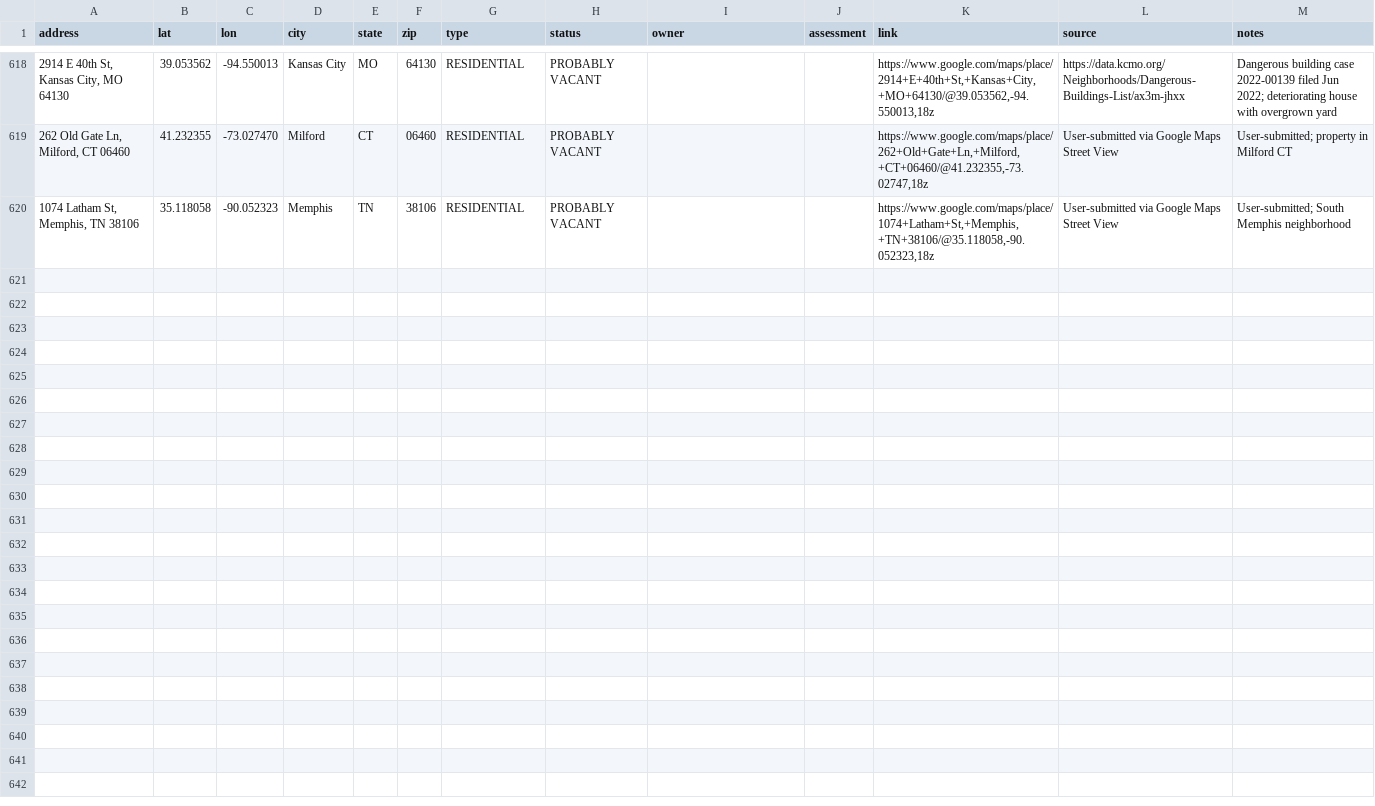
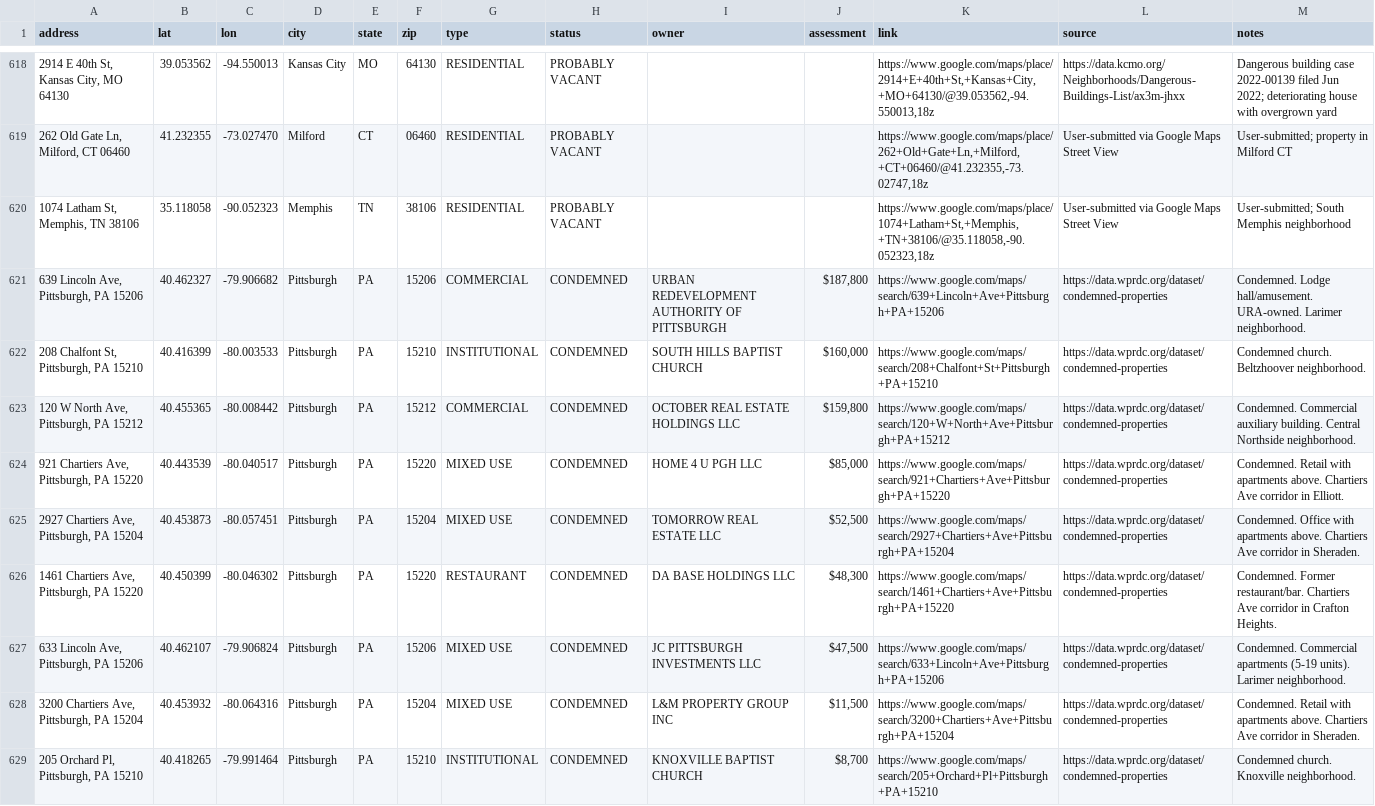
Before and after one commit to coldapache/AbandonedAmerica, a CSV file: Abandoned America - Abandoned or Unused Properties.csv, drawn as a sheet; only a part is shown, gaps mark what is left out; the diff names each change by its address in the sheet, - before the commit and + after, or states it on an @@ line.

```diff
--- a/Abandoned America - Abandoned or Unused Properties.csv
+++ b/Abandoned America - Abandoned or Unused Properties.csv
+row 621: 639 Lincoln Ave, Pittsburgh, PA 15206 | 40.462327 | -79.906682 | Pittsburgh | PA | 15206 | COMMERCIAL | CONDEMNED | URBAN REDEVELOPMENT AUTHORITY OF PITTSBURGH | $187,800 | https://www.google.com/maps/search/639+Lincoln+Ave+Pittsburgh+PA+15206 | https://data.wprdc.org/dataset/condemned-properties | Condemned. Lodge hall/amusement. URA-owned. Larimer neighborhood.
+row 622: 208 Chalfont St, Pittsburgh, PA 15210 | 40.416399 | -80.003533 | Pittsburgh | PA | 15210 | INSTITUTIONAL | CONDEMNED | SOUTH HILLS BAPTIST CHURCH | $160,000 | https://www.google.com/maps/search/208+Chalfont+St+Pittsburgh+PA+15210 | https://data.wprdc.org/dataset/condemned-properties | Condemned church. Beltzhoover neighborhood.
+row 623: 120 W North Ave, Pittsburgh, PA 15212 | 40.455365 | -80.008442 | Pittsburgh | PA | 15212 | COMMERCIAL | CONDEMNED | OCTOBER REAL ESTATE HOLDINGS LLC | $159,800 | https://www.google.com/maps/search/120+W+North+Ave+Pittsburgh+PA+15212 | https://data.wprdc.org/dataset/condemned-properties | Condemned. Commercial auxiliary building. Central Northside neighborhood.
+row 624: 921 Chartiers Ave, Pittsburgh, PA 15220 | 40.443539 | -80.040517 | Pittsburgh | PA | 15220 | MIXED USE | CONDEMNED | HOME 4 U PGH LLC | $85,000 | https://www.google.com/maps/search/921+Chartiers+Ave+Pittsburgh+PA+15220 | https://data.wprdc.org/dataset/condemned-properties | Condemned. Retail with apartments above. Chartiers Ave corridor in Elliott.
+row 625: 2927 Chartiers Ave, Pittsburgh, PA 15204 | 40.453873 | -80.057451 | Pittsburgh | PA | 15204 | MIXED USE | CONDEMNED | TOMORROW REAL ESTATE LLC | $52,500 | https://www.google.com/maps/search/2927+Chartiers+Ave+Pittsburgh+PA+15204 | https://data.wprdc.org/dataset/condemned-properties | Condemned. Office with apartments above. Chartiers Ave corridor in Sheraden.
+row 626: 1461 Chartiers Ave, Pittsburgh, PA 15220 | 40.450399 | -80.046302 | Pittsburgh | PA | 15220 | RESTAURANT | CONDEMNED | DA BASE HOLDINGS LLC | $48,300 | https://www.google.com/maps/search/1461+Chartiers+Ave+Pittsburgh+PA+15220 | https://data.wprdc.org/dataset/condemned-properties | Condemned. Former restaurant/bar. Chartiers Ave corridor in Crafton Heights.
+row 627: 633 Lincoln Ave, Pittsburgh, PA 15206 | 40.462107 | -79.906824 | Pittsburgh | PA | 15206 | MIXED USE | CONDEMNED | JC PITTSBURGH INVESTMENTS LLC | $47,500 | https://www.google.com/maps/search/633+Lincoln+Ave+Pittsburgh+PA+15206 | https://data.wprdc.org/dataset/condemned-properties | Condemned. Commercial apartments (5-19 units). Larimer neighborhood.
+row 628: 3200 Chartiers Ave, Pittsburgh, PA 15204 | 40.453932 | -80.064316 | Pittsburgh | PA | 15204 | MIXED USE | CONDEMNED | L&M PROPERTY GROUP INC | $11,500 | https://www.google.com/maps/search/3200+Chartiers+Ave+Pittsburgh+PA+15204 | https://data.wprdc.org/dataset/condemned-properties | Condemned. Retail with apartments above. Chartiers Ave corridor in Sheraden.
+row 629: 205 Orchard Pl, Pittsburgh, PA 15210 | 40.418265 | -79.991464 | Pittsburgh | PA | 15210 | INSTITUTIONAL | CONDEMNED | KNOXVILLE BAPTIST CHURCH | $8,700 | https://www.google.com/maps/search/205+Orchard+Pl+Pittsburgh+PA+15210 | https://data.wprdc.org/dataset/condemned-properties | Condemned church. Knoxville neighborhood.
```
